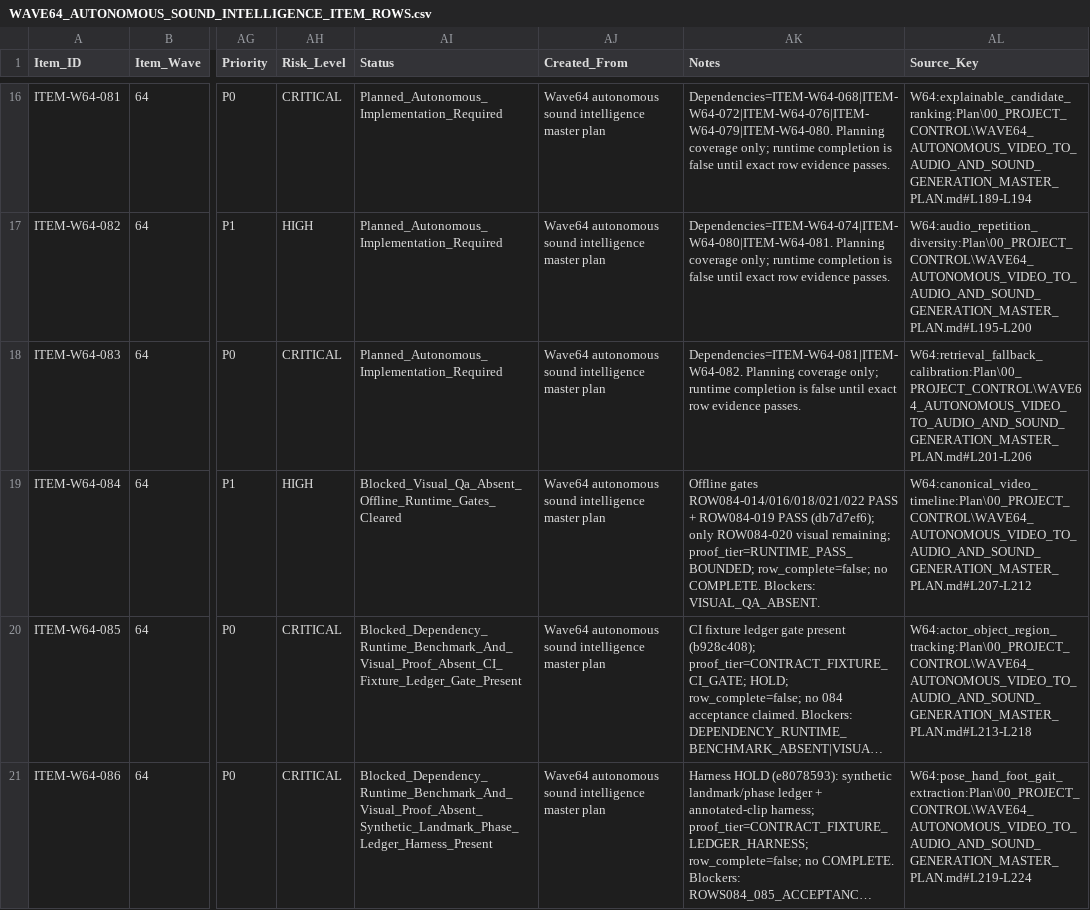
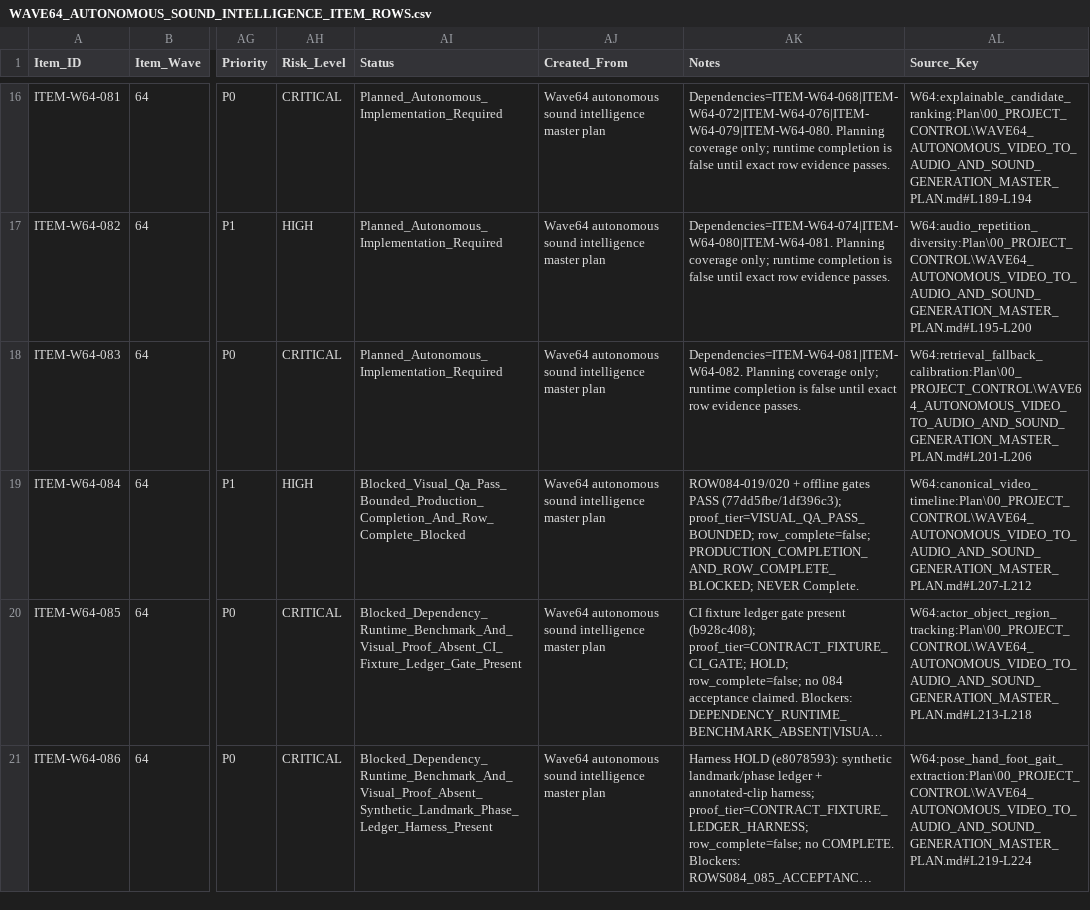
Before and after one commit to KevinSGarrett/Comfy_UI_Main, a CSV file: Plan/Items/Waves/Wave64/WAVE64_AUTONOMOUS_SOUND_INTELLIGENCE_ITEM_ROWS.csv, drawn as a sheet; only a part is shown, gaps mark what is left out; long unchanged cells end in …; the diff names each change by its address in the sheet, - before the commit and + after, or states it on an @@ line.

```diff
--- a/Plan/Items/Waves/Wave64/WAVE64_AUTONOMOUS_SOUND_INTELLIGENCE_ITEM_ROWS.csv
+++ b/Plan/Items/Waves/Wave64/WAVE64_AUTONOMOUS_SOUND_INTELLIGENCE_ITEM_ROWS.csv
-AI19 (Status): Blocked_Visual_Qa_Absent_Offline_Runtime_Gates_Cleared
+AI19 (Status): Blocked_Visual_Qa_Pass_Bounded_Production_Completion_And_Row_Complete_Blocked
-AK19 (Notes): Offline gates ROW084-014/016/018/021/022 PASS + ROW084-019 PASS (db7d7ef6); only ROW084-020 visual remaining; proof_tier=RUNTIME_PASS_BOUNDED; row_complete=false; no COMPLETE. Blockers: VISUAL_QA_ABSENT.
+AK19 (Notes): ROW084-019/020 + offline gates PASS (77dd5fbe/1df396c3); proof_tier=VISUAL_QA_PASS_BOUNDED; row_complete=false; PRODUCTION_COMPLETION_AND_ROW_COMPLETE_BLOCKED; NEVER Complete.
```
Also changed, not shown: Plan/Tracker/Waves/Wave64/WAVE64_AUTONOMOUS_SOUND_INTELLIGENCE_TRACKER_ROWS.csv.
